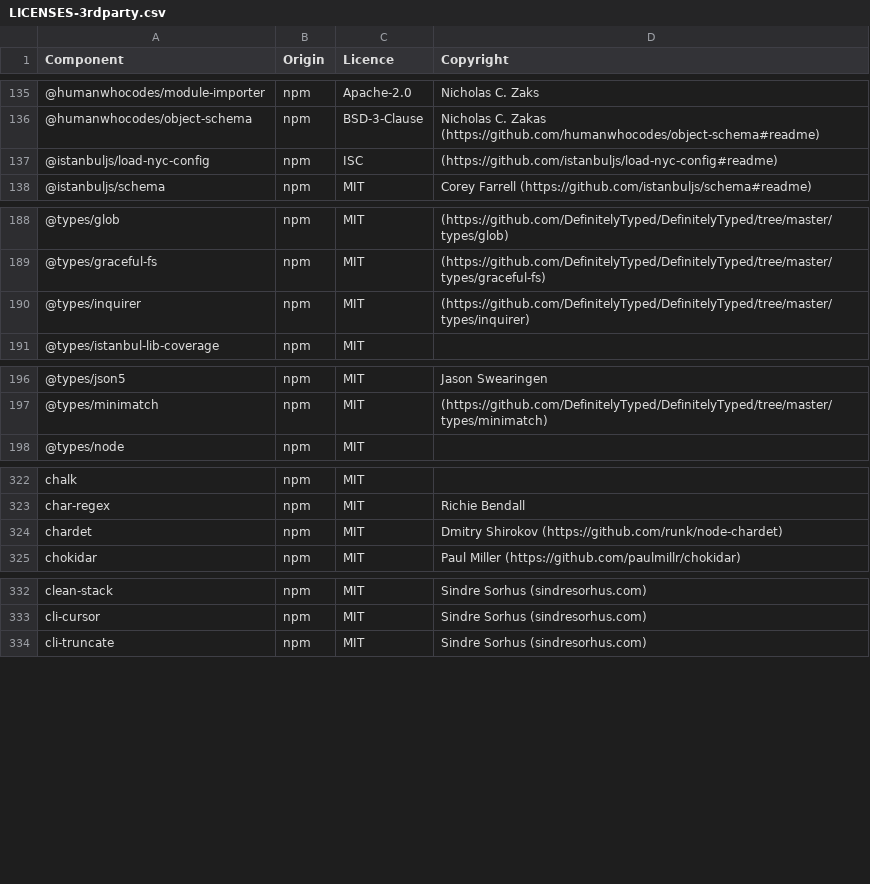
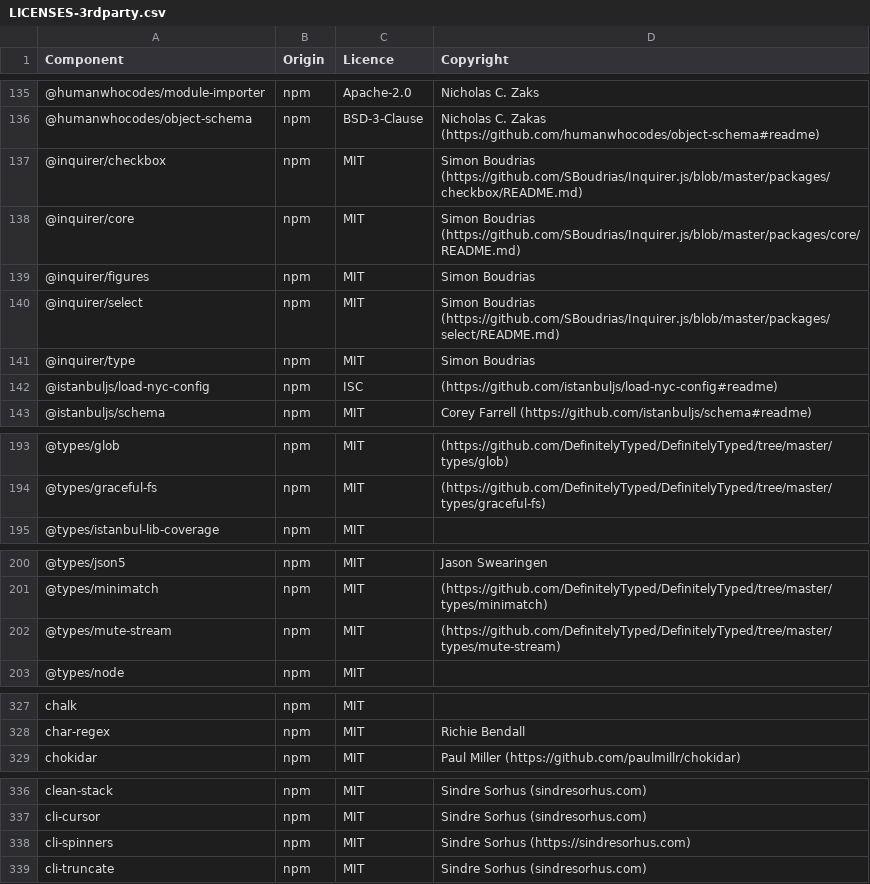
Before and after one commit to DataDog/build-plugins, a CSV file: LICENSES-3rdparty.csv, drawn as a sheet; only a part is shown, gaps mark what is left out; removed rows and columns are numbered as before the commit, all else as after; the diff covers the shown part only; the diff names each change by its address in the sheet, - before the commit and + after, or states it on an @@ line.

Commit message:
Update OSS

```diff
--- a/LICENSES-3rdparty.csv
+++ b/LICENSES-3rdparty.csv
+row 137: @inquirer/checkbox | npm | MIT | Simon Boudrias (https://github.com/SBoudrias/Inquirer.js/blob/master/packages/checkbox/README.md)
+row 138: @inquirer/core | npm | MIT | Simon Boudrias (https://github.com/SBoudrias/Inquirer.js/blob/master/packages/core/README.md)
+row 139: @inquirer/figures | npm | MIT | Simon Boudrias
+row 140: @inquirer/select | npm | MIT | Simon Boudrias (https://github.com/SBoudrias/Inquirer.js/blob/master/packages/select/README.md)
+row 141: @inquirer/type | npm | MIT | Simon Boudrias
-row 190: @types/inquirer | npm | MIT | (https://github.com/DefinitelyTyped/DefinitelyTyped/tree/master/types/inquirer)
+row 202: @types/mute-stream | npm | MIT | (https://github.com/DefinitelyTyped/DefinitelyTyped/tree/master/types/mute-stream)
-row 324: chardet | npm | MIT | Dmitry Shirokov (https://github.com/runk/node-chardet)
+row 338: cli-spinners | npm | MIT | Sindre Sorhus (https://sindresorhus.com)
```
Also changed, not shown: 1 added row, 5 removed rows and 3 edited cells elsewhere in this file.
